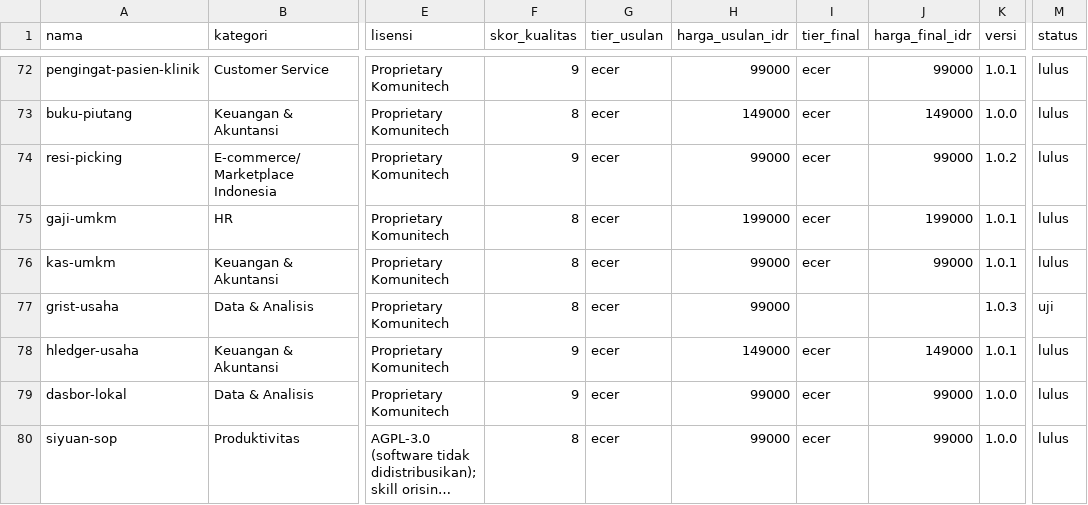
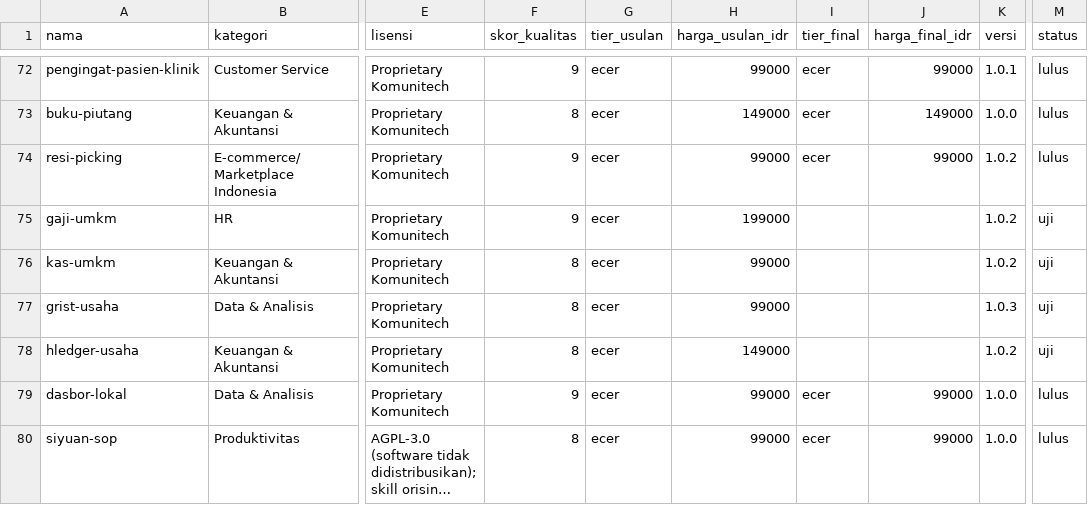
Before and after one commit to Komunitech-Skills/Skills-Product-by-Claude-Code, a CSV file: catalog.csv, drawn as a sheet; only a part is shown, gaps mark what is left out; long unchanged cells end in …; the diff names each change by its address in the sheet, - before the commit and + after, or states it on an @@ line.

```diff
--- a/catalog.csv
+++ b/catalog.csv
-F75 (skor_kualitas): 8
+F75 (skor_kualitas): 9
-I75:I76 (tier_final): ecer
+I75:I76 (tier_final): (empty)
-J75 (harga_final_idr): 199000
+J75 (harga_final_idr): (empty)
-K75:K76 (versi): 1.0.1
+K75:K76 (versi): 1.0.2
-M75:M76 (status): lulus
+M75:M76 (status): uji
-J76 (harga_final_idr): 99000
+J76 (harga_final_idr): (empty)
-F78 (skor_kualitas): 9
+F78 (skor_kualitas): 8
-I78 (tier_final): ecer
+I78 (tier_final): (empty)
-J78 (harga_final_idr): 149000
+J78 (harga_final_idr): (empty)
-K78 (versi): 1.0.1
+K78 (versi): 1.0.2
-M78 (status): lulus
+M78 (status): uji
```
Also changed, not shown: 1 other file.
